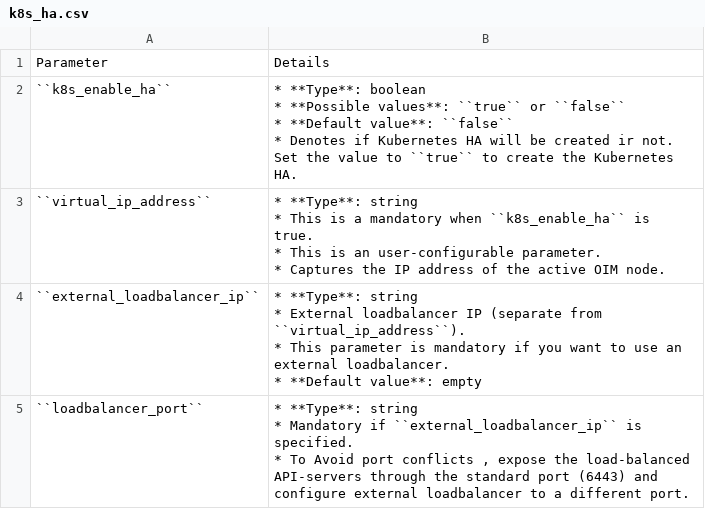
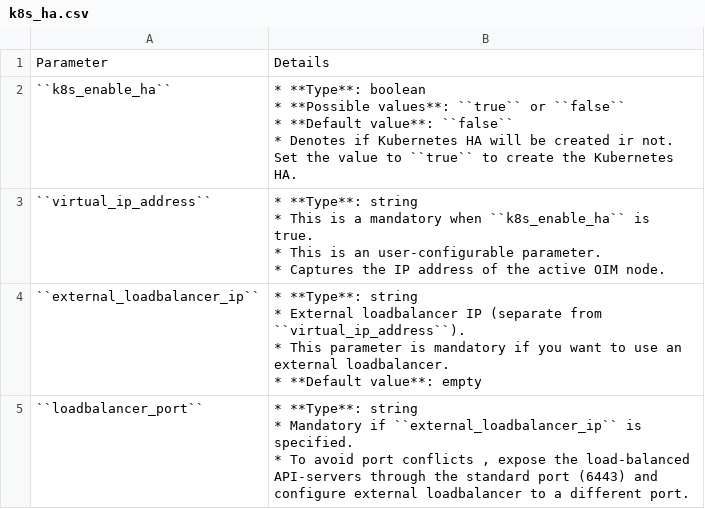
Before and after one commit to vasanthsathya/omnia, a CSV file: docs/source/Tables/k8s_ha.csv, drawn as a sheet.

```diff
--- a/docs/source/Tables/k8s_ha.csv
+++ b/docs/source/Tables/k8s_ha.csv
@@ -13,4 +13,4 @@
 * **Default value**: empty "
-``loadbalancer_port``,"* **Type**: string
-* Mandatory if ``external_loadbalancer_ip`` is specified.
-* To Avoid port conflicts , expose the load-balanced API-servers through the standard port (6443) and configure external loadbalancer to a different port."
+``loadbalancer_port``,"* **Type**: string
+* Mandatory if ``external_loadbalancer_ip`` is specified.
+* To avoid port conflicts , expose the load-balanced API-servers through the standard port (6443) and configure external loadbalancer to a different port."
```
Also changed, not shown: 1 other file.
